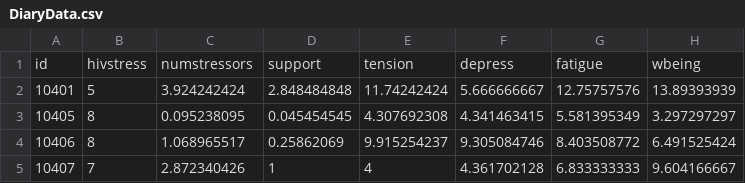
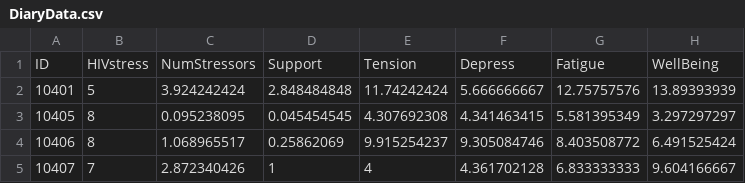
Before and after one commit to craigenders/psych250a, a CSV file: data/DiaryData.csv, drawn as a sheet; only a part is shown; removed rows and columns are numbered as before the commit, all else as after; the diff names each change by its address in the sheet, - before the commit and + after, or states it on an @@ line.

Commit message:
Update DiaryData.csv

```diff
--- a/data/DiaryData.csv
+++ b/data/DiaryData.csv
-row 1: id | hivstress | numstressors | support | tension | depress | fatigue | wbeing
+row 1: ID | HIVstress | NumStressors | Support | Tension | Depress | Fatigue | WellBeing
```
